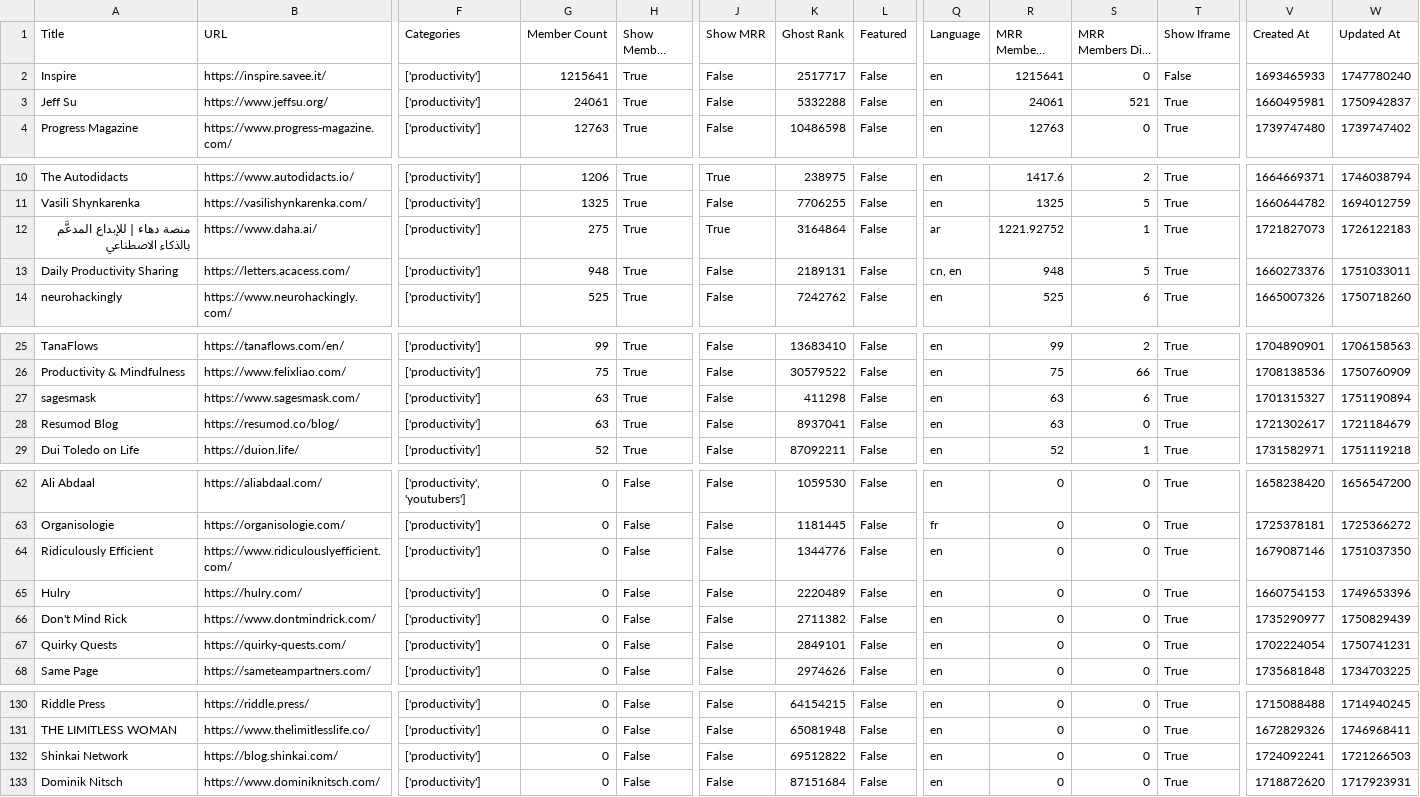
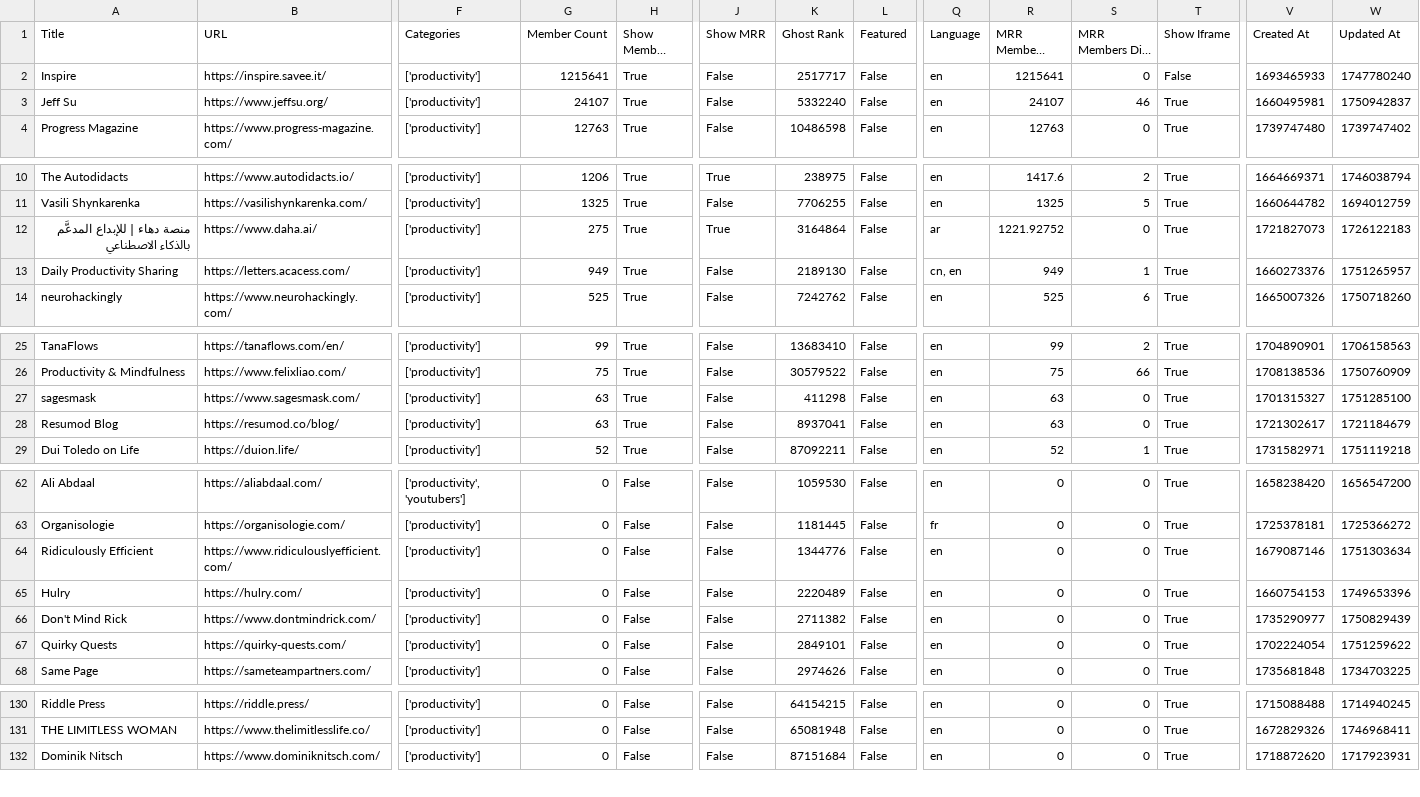
Before and after one commit to TheBoatyMcBoatFace/explore-ghosts, a CSV file: output/productivity.csv, drawn as a sheet; only a part is shown, gaps mark what is left out; long unchanged cells end in …; rows hold the shown columns only; the diff covers the shown part only; the diff names each change by its address in the sheet, - before the commit and + after, or states it on an @@ line.

```diff
--- a/output/productivity.csv
+++ b/output/productivity.csv
-G3 (Member Count): 24061
+G3 (Member Count): 24107
-K3 (Ghost Rank): 5332288
+K3 (Ghost Rank): 5332240
-R3 (MRR Members Rank): 24061
+R3 (MRR Members Rank): 24107
-S3 (MRR Members Diff Rank): 521
+S3 (MRR Members Diff Rank): 46
-S12 (MRR Members Diff Rank): 1
+S12 (MRR Members Diff Rank): 0
-G13 (Member Count): 948
+G13 (Member Count): 949
-K13 (Ghost Rank): 2189131
+K13 (Ghost Rank): 2189130
-R13 (MRR Members Rank): 948
+R13 (MRR Members Rank): 949
-S13 (MRR Members Diff Rank): 5
+S13 (MRR Members Diff Rank): 1
-W13 (Updated At): 1751033011
+W13 (Updated At): 1751265957
-S27 (MRR Members Diff Rank): 6
+S27 (MRR Members Diff Rank): 0
-W27 (Updated At): 1751190894
+W27 (Updated At): 1751285100
-W64 (Updated At): 1751037350
+W64 (Updated At): 1751303634
-W67 (Updated At): 1750741231
+W67 (Updated At): 1751259622
-row 132: Shinkai Network | https://blog.shinkai.com/ | ['productivity'] | 0 | False | False | 69512822 | False | en | 0 | 0 | True | 1724092241 | 1721266503
```
Also changed, not shown: 2 edited cells elsewhere in this file, output/education.csv, output/gaming.csv, 29 other files.
